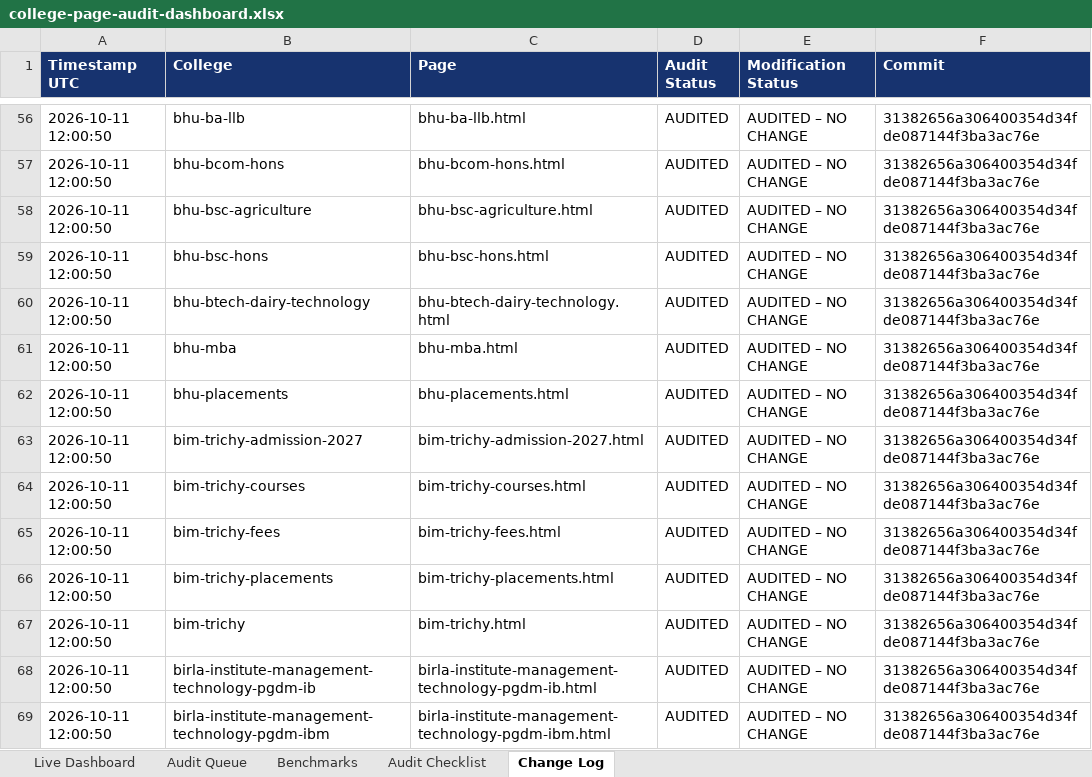
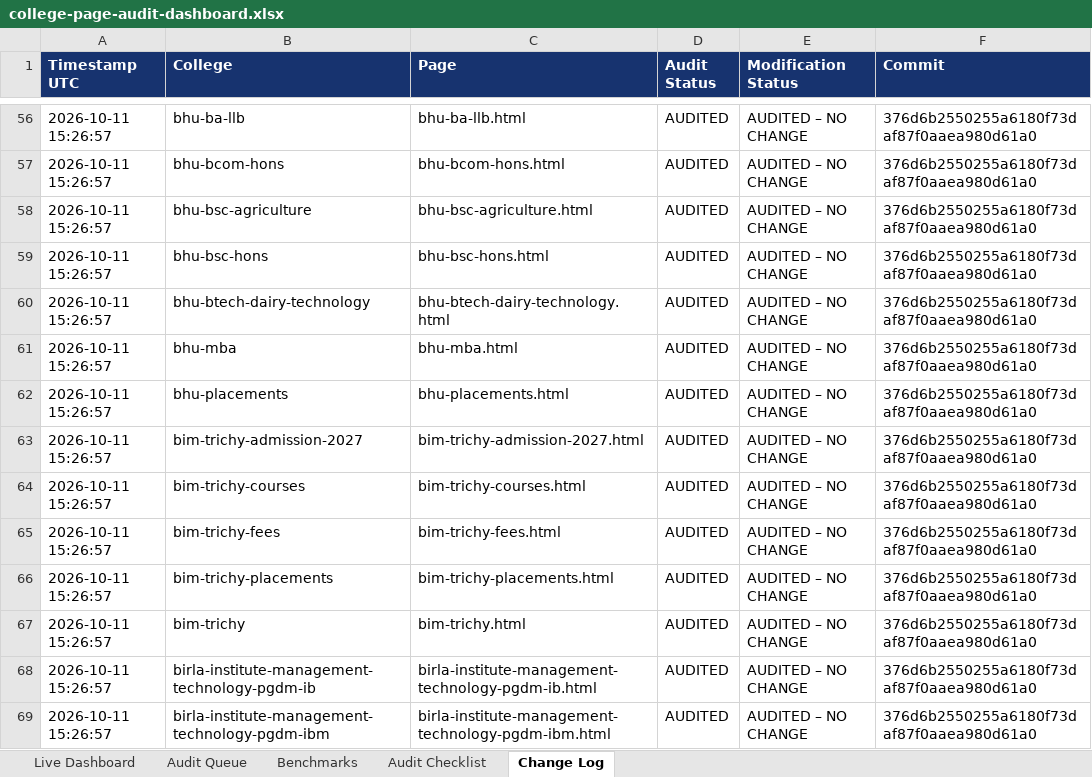
Before and after one commit to vai2110/mba-admission-portal, an Excel workbook: college-page-audit-dashboard.xlsx, sheet Change Log, drawn as a sheet; only a part is shown, gaps mark what is left out; values as stored, in another font and other column widths than the file's, no borders; the diff covers the shown part only; the diff names each change by its address in the sheet, - before the commit and + after, or states it on an @@ line.

```diff
--- a/college-page-audit-dashboard.xlsx (sheet Change Log)
+++ b/college-page-audit-dashboard.xlsx (sheet Change Log)
-A56:A69 (Timestamp UTC): 2026-10-11 12:00:50
+A56:A69 (Timestamp UTC): 2026-10-11 15:26:57
-F56:F69 (Commit): 31382656a306400354d34fde087144f3ba3ac76e
+F56:F69 (Commit): 376d6b2550255a6180f73daf87f0aaea980d61a0
```
Also changed, not shown: 1306 edited cells elsewhere in this sheet, sheet Audit Queue, sheet Live Dashboard, college-production-tracker.xlsx, 1 other file.
